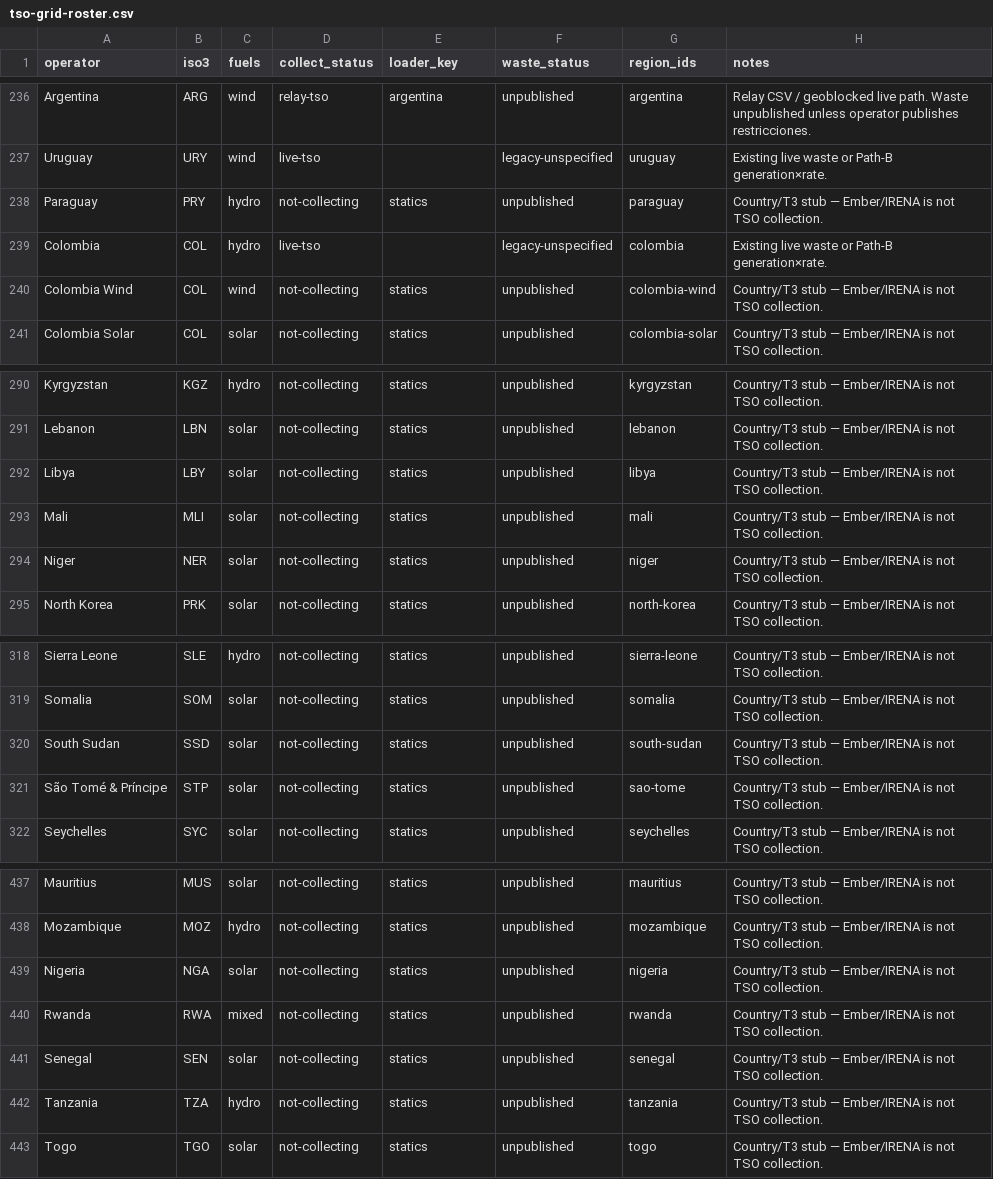
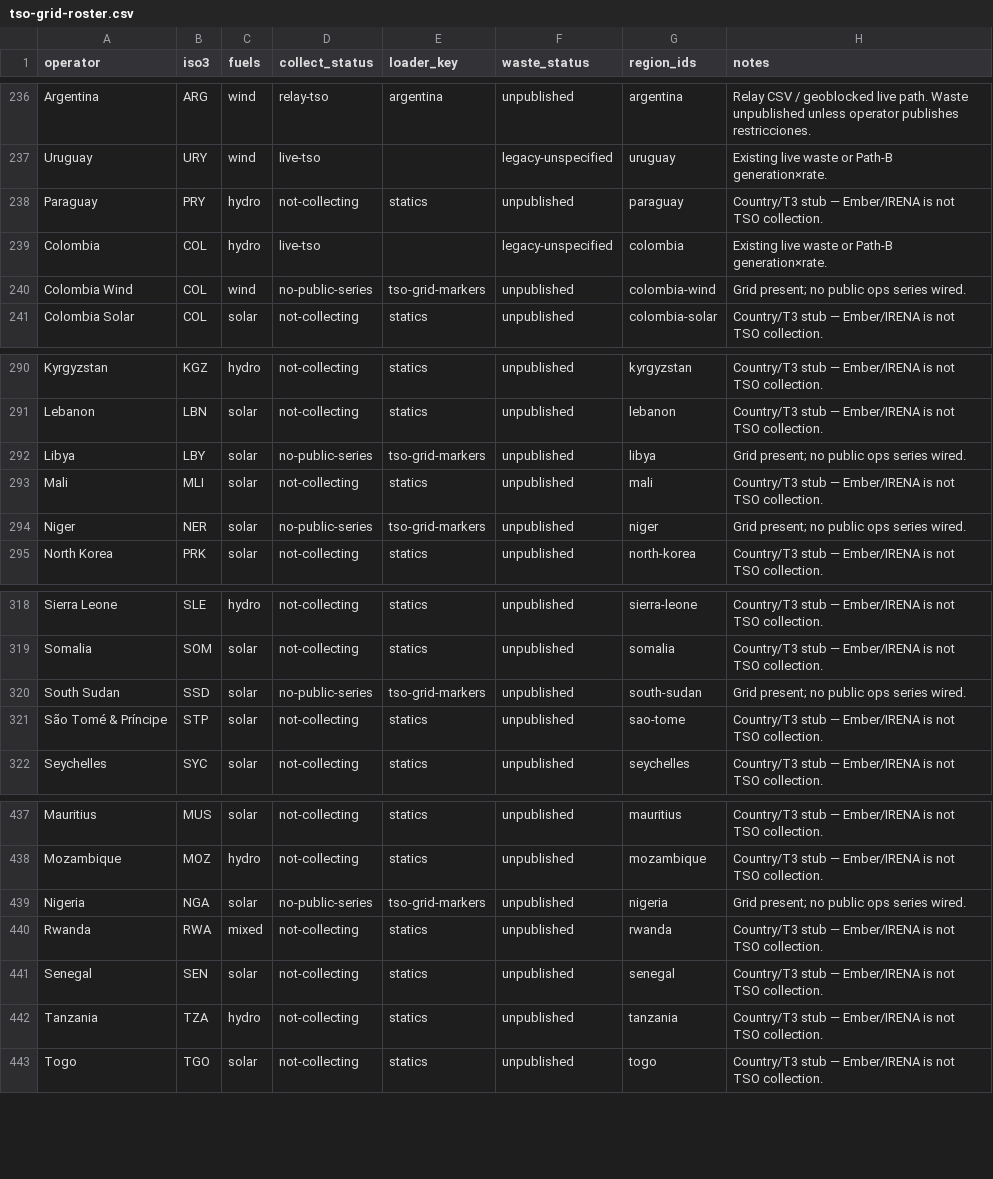
Before and after one commit to honeybeesquad/every-last-joule-dashboard, a CSV file: data/coverage-audit/tso-grid-roster.csv, drawn as a sheet; only a part is shown, gaps mark what is left out; the diff covers the shown part only.

```diff
--- a/data/coverage-audit/tso-grid-roster.csv
+++ b/data/coverage-audit/tso-grid-roster.csv
@@ -239,3 +239,3 @@ Paraguay,PRY,hydro,not-collecting,statics,unpublished,paraguay,Country/T3 stub
 Colombia,COL,hydro,live-tso,,legacy-unspecified,colombia,Existing live waste or Path-B generation×rate.
-Colombia Wind,COL,wind,not-collecting,statics,unpublished,colombia-wind,Country/T3 stub — Ember/IRENA is not TSO collection.
+Colombia Wind,COL,wind,no-public-series,tso-grid-markers,unpublished,colombia-wind,Grid present; no public ops series wired.
 Colombia Solar,COL,solar,not-collecting,statics,unpublished,colombia-solar,Country/T3 stub — Ember/IRENA is not TSO collection.
@@ -291,5 +291,5 @@ Kyrgyzstan,KGZ,hydro,not-collecting,statics,unpublished,kyrgyzstan,Country/T3 st
 Lebanon,LBN,solar,not-collecting,statics,unpublished,lebanon,Country/T3 stub — Ember/IRENA is not TSO collection.
-Libya,LBY,solar,not-collecting,statics,unpublished,libya,Country/T3 stub — Ember/IRENA is not TSO collection.
+Libya,LBY,solar,no-public-series,tso-grid-markers,unpublished,libya,Grid present; no public ops series wired.
 Mali,MLI,solar,not-collecting,statics,unpublished,mali,Country/T3 stub — Ember/IRENA is not TSO collection.
-Niger,NER,solar,not-collecting,statics,unpublished,niger,Country/T3 stub — Ember/IRENA is not TSO collection.
+Niger,NER,solar,no-public-series,tso-grid-markers,unpublished,niger,Grid present; no public ops series wired.
 North Korea,PRK,solar,not-collecting,statics,unpublished,north-korea,Country/T3 stub — Ember/IRENA is not TSO collection.
@@ -319,3 +319,3 @@ Sierra Leone,SLE,hydro,not-collecting,statics,unpublished,sierra-leone,Country/T
 Somalia,SOM,solar,not-collecting,statics,unpublished,somalia,Country/T3 stub — Ember/IRENA is not TSO collection.
-South Sudan,SSD,solar,not-collecting,statics,unpublished,south-sudan,Country/T3 stub — Ember/IRENA is not TSO collection.
+South Sudan,SSD,solar,no-public-series,tso-grid-markers,unpublished,south-sudan,Grid present; no public ops series wired.
 São Tomé & Príncipe,STP,solar,not-collecting,statics,unpublished,sao-tome,Country/T3 stub — Ember/IRENA is not TSO collection.
@@ -438,3 +438,3 @@ Mauritius,MUS,solar,not-collecting,statics,unpublished,mauritius,Country/T3 stub
 Mozambique,MOZ,hydro,not-collecting,statics,unpublished,mozambique,Country/T3 stub — Ember/IRENA is not TSO collection.
-Nigeria,NGA,solar,not-collecting,statics,unpublished,nigeria,Country/T3 stub — Ember/IRENA is not TSO collection.
+Nigeria,NGA,solar,no-public-series,tso-grid-markers,unpublished,nigeria,Grid present; no public ops series wired.
 Rwanda,RWA,mixed,not-collecting,statics,unpublished,rwanda,Country/T3 stub — Ember/IRENA is not TSO collection.
```
Also changed, not shown: 36 edited cells elsewhere in this file, 30 other files.
